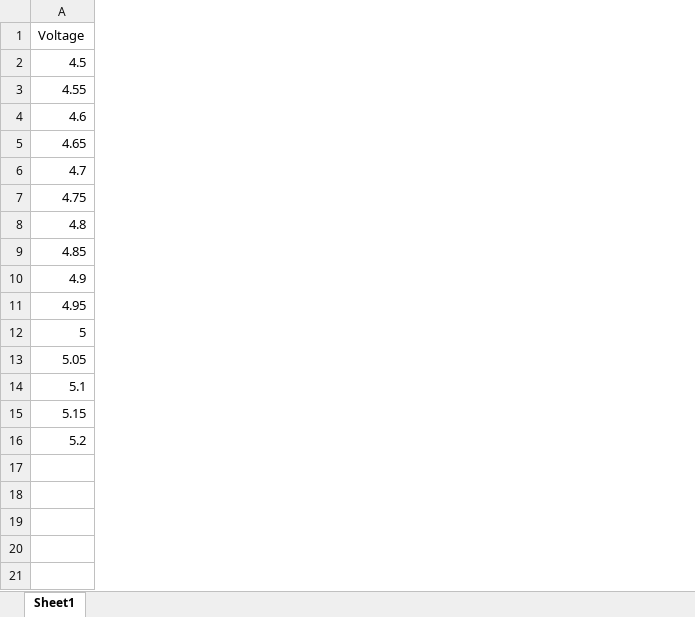
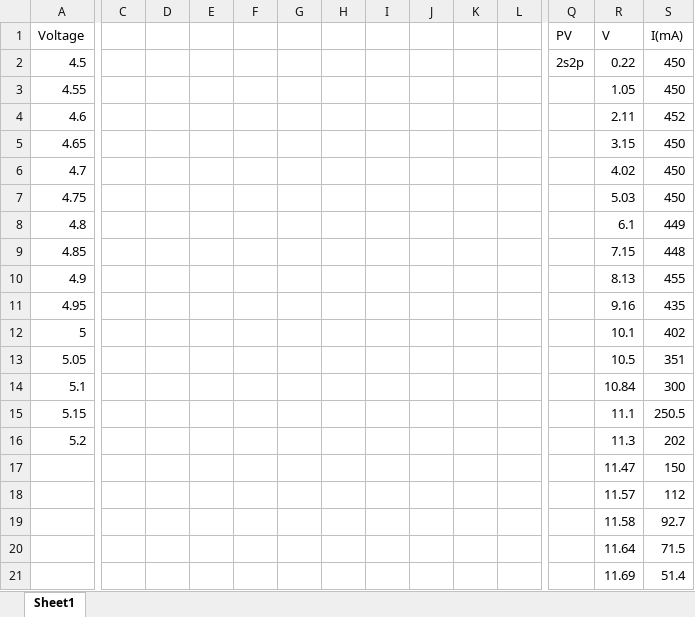
Before and after one commit to GeorgeWu1204/EOY-Project-Group10, an Excel workbook: 05-Energy/battery_characteristic.xlsx, sheet Sheet1, drawn as a sheet; only a part is shown, gaps mark what is left out; values as stored, in another font and other column widths than the file's, no borders; charts and pictures not drawn; rows hold the shown columns only; the diff covers the shown part only; the diff names each change by its address in the sheet, - before the commit and + after, or states it on an @@ line.

Commit message:
energy data

```diff
--- a/05-Energy/battery_characteristic.xlsx (sheet Sheet1)
+++ b/05-Energy/battery_characteristic.xlsx (sheet Sheet1)
+column C, empty
+column D, empty
+column E, empty
+column F, empty
+column G, empty
+column H, empty
+column I, empty
+column J, empty
+column K, empty
+column L, empty
+column Q (PV), row 2: 2s2p
+column R (V), rows 2-16: 0.22 | 1.05 | 2.11 | 3.15 | 4.02 | 5.03 | 6.1 | 7.15 | 8.13 | 9.16 | 10.1 | 10.5 | 10.84 | 11.1 | 11.3
+column S (I(mA)), rows 2-16: 450 | 450 | 452 | 450 | 450 | 450 | 449 | 448 | 455 | 435 | 402 | 351 | 300 | 250.5 | 202
+row 17:  |  |  |  |  |  |  |  |  |  |  |  | 11.47 | 150
+row 18:  |  |  |  |  |  |  |  |  |  |  |  | 11.57 | 112
+row 19:  |  |  |  |  |  |  |  |  |  |  |  | 11.58 | 92.7
+row 20:  |  |  |  |  |  |  |  |  |  |  |  | 11.64 | 71.5
+row 21:  |  |  |  |  |  |  |  |  |  |  |  | 11.69 | 51.4
```
Also changed, not shown: 4 added columns elsewhere in this sheet, charts or pictures, 12 other files.
